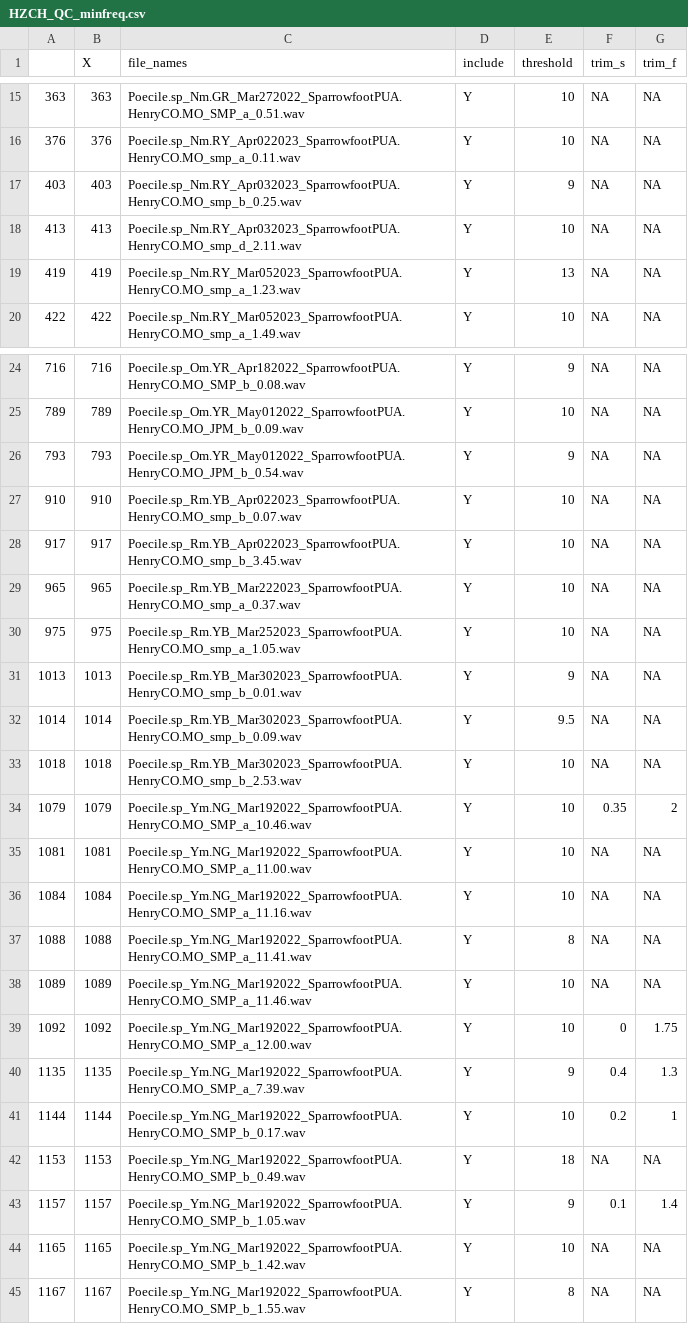
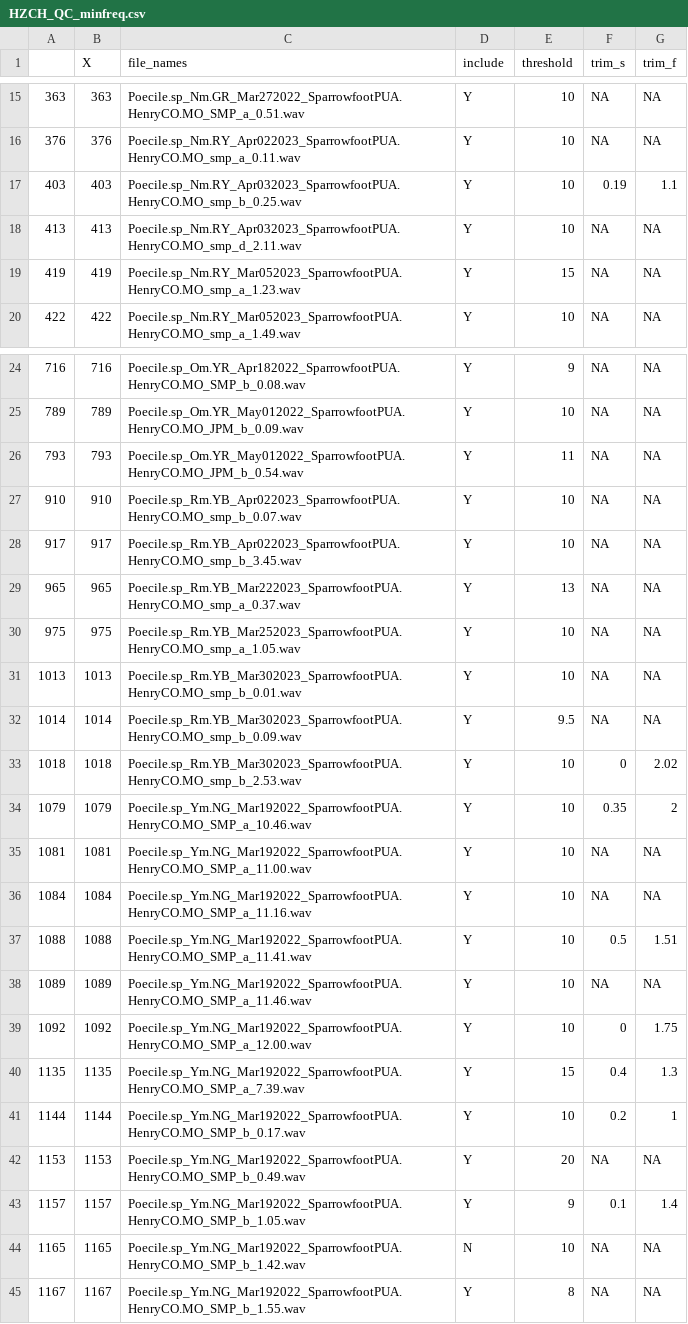
Before and after one commit to shelbypalmer4/Chickadee-Song-Analyses, a CSV file: HZCH_QC_minfreq.csv, drawn as a sheet; only a part is shown, gaps mark what is left out; the diff covers the shown part only.

Commit message:
updating the qc sheet

```diff
--- a/HZCH_QC_minfreq.csv
+++ b/HZCH_QC_minfreq.csv
@@ -17 +17 @@
-"403",403,"Poecile.sp_Nm.RY_Apr032023_SparrowfootPUA.HenryCO.MO_smp_b_0.25.wav","Y",9,NA,NA
+403,403,Poecile.sp_Nm.RY_Apr032023_SparrowfootPUA.HenryCO.MO_smp_b_0.25.wav,Y,10,0.19,1.1
@@ -19 +19 @@
-"419",419,"Poecile.sp_Nm.RY_Mar052023_SparrowfootPUA.HenryCO.MO_smp_a_1.23.wav","Y",13,NA,NA
+419,419,Poecile.sp_Nm.RY_Mar052023_SparrowfootPUA.HenryCO.MO_smp_a_1.23.wav,Y,15,NA,NA
@@ -26 +26 @@
-"793",793,"Poecile.sp_Om.YR_May012022_SparrowfootPUA.HenryCO.MO_JPM_b_0.54.wav","Y",9,NA,NA
+793,793,Poecile.sp_Om.YR_May012022_SparrowfootPUA.HenryCO.MO_JPM_b_0.54.wav,Y,11,NA,NA
@@ -29 +29 @@
-"965",965,"Poecile.sp_Rm.YB_Mar222023_SparrowfootPUA.HenryCO.MO_smp_a_0.37.wav","Y",10,NA,NA
+965,965,Poecile.sp_Rm.YB_Mar222023_SparrowfootPUA.HenryCO.MO_smp_a_0.37.wav,Y,13,NA,NA
@@ -31 +31 @@
-"1013",1013,"Poecile.sp_Rm.YB_Mar302023_SparrowfootPUA.HenryCO.MO_smp_b_0.01.wav","Y",9,NA,NA
+1013,1013,Poecile.sp_Rm.YB_Mar302023_SparrowfootPUA.HenryCO.MO_smp_b_0.01.wav,Y,10,NA,NA
@@ -33 +33 @@
-"1018",1018,"Poecile.sp_Rm.YB_Mar302023_SparrowfootPUA.HenryCO.MO_smp_b_2.53.wav","Y",10,NA,NA
+1018,1018,Poecile.sp_Rm.YB_Mar302023_SparrowfootPUA.HenryCO.MO_smp_b_2.53.wav,Y,10,0,2.02
@@ -37 +37 @@
-"1088",1088,"Poecile.sp_Ym.NG_Mar192022_SparrowfootPUA.HenryCO.MO_SMP_a_11.41.wav","Y",8,NA,NA
+1088,1088,Poecile.sp_Ym.NG_Mar192022_SparrowfootPUA.HenryCO.MO_SMP_a_11.41.wav,Y,10,0.5,1.51
@@ -40 +40 @@
-"1135",1135,"Poecile.sp_Ym.NG_Mar192022_SparrowfootPUA.HenryCO.MO_SMP_a_7.39.wav","Y",9,0.4,1.3
+1135,1135,Poecile.sp_Ym.NG_Mar192022_SparrowfootPUA.HenryCO.MO_SMP_a_7.39.wav,Y,15,0.4,1.3
@@ -42 +42 @@
-"1153",1153,"Poecile.sp_Ym.NG_Mar192022_SparrowfootPUA.HenryCO.MO_SMP_b_0.49.wav","Y",18,NA,NA
+1153,1153,Poecile.sp_Ym.NG_Mar192022_SparrowfootPUA.HenryCO.MO_SMP_b_0.49.wav,Y,20,NA,NA
@@ -44 +44 @@
-"1165",1165,"Poecile.sp_Ym.NG_Mar192022_SparrowfootPUA.HenryCO.MO_SMP_b_1.42.wav","Y",10,NA,NA
+1165,1165,Poecile.sp_Ym.NG_Mar192022_SparrowfootPUA.HenryCO.MO_SMP_b_1.42.wav,N,10,NA,NA
```
Also changed, not shown: 7 edited cells elsewhere in this file.
